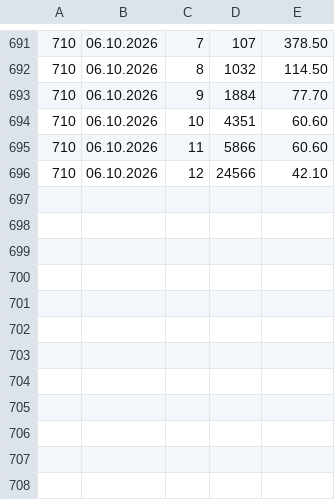
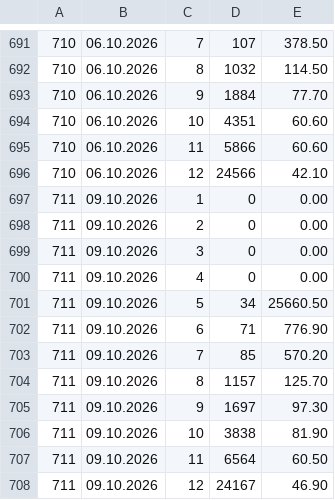
Before and after one commit to Isithunzi000/lotto, a CSV file: data/wyplaty_eurojackpot.csv, drawn as a sheet; only a part is shown, gaps mark what is left out.

```diff
--- a/data/wyplaty_eurojackpot.csv
+++ b/data/wyplaty_eurojackpot.csv
@@ -696 +696,13 @@
 710,06.10.2026,12,24566,42.10
+711,09.10.2026,1,0,0.00
+711,09.10.2026,2,0,0.00
+711,09.10.2026,3,0,0.00
+711,09.10.2026,4,0,0.00
+711,09.10.2026,5,34,25660.50
+711,09.10.2026,6,71,776.90
+711,09.10.2026,7,85,570.20
+711,09.10.2026,8,1157,125.70
+711,09.10.2026,9,1697,97.30
+711,09.10.2026,10,3838,81.90
+711,09.10.2026,11,6564,60.50
+711,09.10.2026,12,24167,46.90
```
Also changed, not shown: data/eurojackpot.csv, 1 other file.
